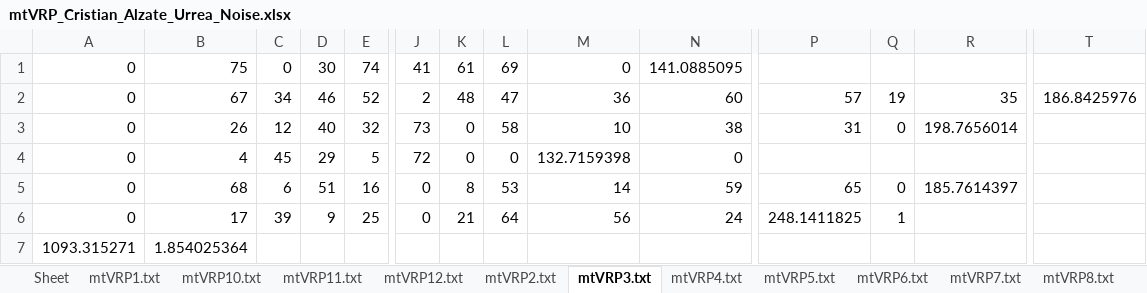
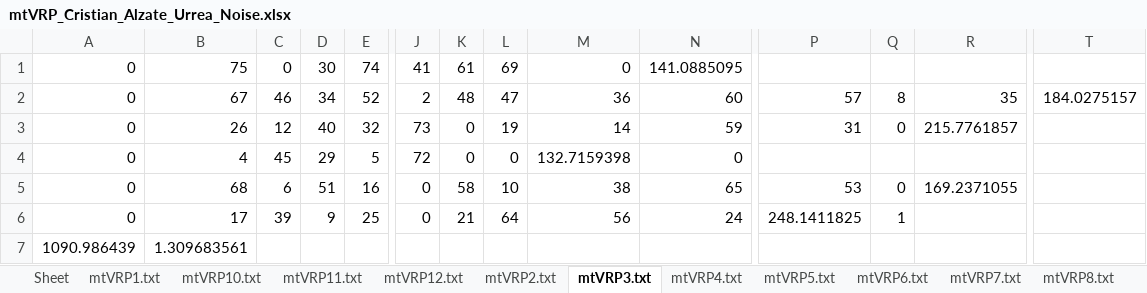
Before and after one commit to calzateu/Heuristics, an Excel workbook: Trabajos/Trabajo_1/Code/mtVRP_Cristian_Alzate_Urrea_Noise.xlsx, sheet mtVRP3.txt, drawn as a sheet; only a part is shown, gaps mark what is left out; values as stored, in another font and other column widths than the file's, no borders; removed rows and columns are numbered as before the commit, all else as after; rows hold the shown columns only; the diff names each change by its address in the sheet, - before the commit and + after, or states it on an @@ line.

```diff
--- a/Trabajos/Trabajo_1/Code/mtVRP_Cristian_Alzate_Urrea_Noise.xlsx (sheet mtVRP3.txt)
+++ b/Trabajos/Trabajo_1/Code/mtVRP_Cristian_Alzate_Urrea_Noise.xlsx (sheet mtVRP3.txt)
-C2: 34
+C2: 46
-D2: 46
+D2: 34
-Q2: 19
+Q2: 8
-T2: 186.8425976
+T2: 184.0275157
-L3: 58
+L3: 19
-M3: 10
+M3: 14
-N3: 38
+N3: 59
-R3: 198.7656014
+R3: 215.7761857
-K5: 8
+K5: 58
-L5: 53
+L5: 10
-M5: 14
+M5: 38
-N5: 59
+N5: 65
-P5: 65
+P5: 53
-R5: 185.7614397
+R5: 169.2371055
-row 7: 1093.315271 | 1.854025364
+row 7: 1090.986439 | 1.309683561
```
Also changed, not shown: sheet mtVRP8.txt, sheet mtVRP7.txt, sheet mtVRP6.txt, sheet mtVRP5.txt, sheet mtVRP11.txt, sheet mtVRP2.txt, 5 more sheets, Trabajos/Trabajo_1/Code/mtVRP_Cristian_Alzate_Urrea_GRASP.xlsx, Trabajos/Trabajo_1/Code/mtVRP_Cristian_Alzate_Urrea_constructivo.xlsx, 2 other files.
